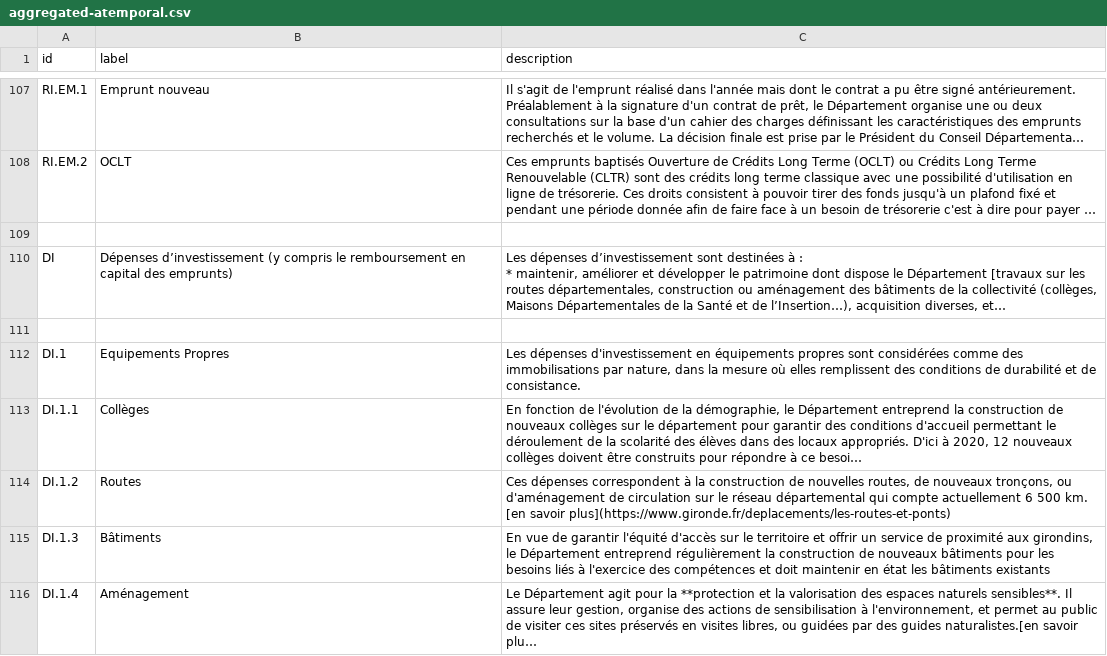
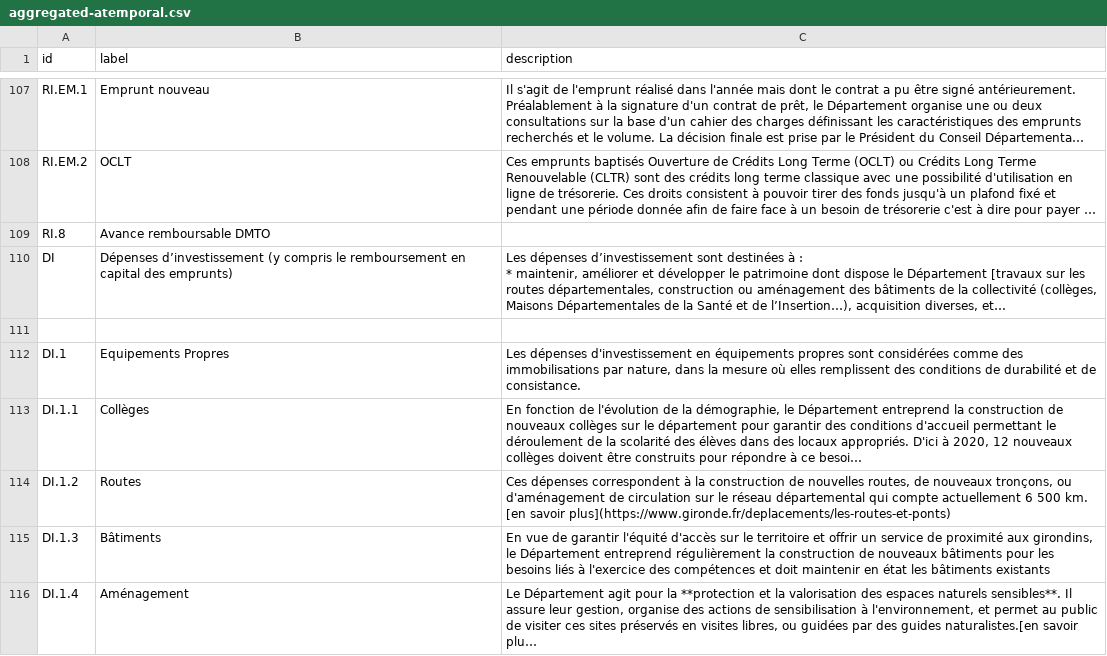
Before and after one commit to datalocale/dataviz-finances-gironde, a CSV file: data/texts/aggregated-atemporal.csv, drawn as a sheet; only a part is shown, gaps mark what is left out; long unchanged cells end in …; the diff names each change by its address in the sheet, - before the commit and + after, or states it on an @@ line.

Commit message:
Add files via upload

```diff
--- a/data/texts/aggregated-atemporal.csv
+++ b/data/texts/aggregated-atemporal.csv
-row 109: (empty)
+row 109: RI.8 | Avance remboursable DMTO
```
